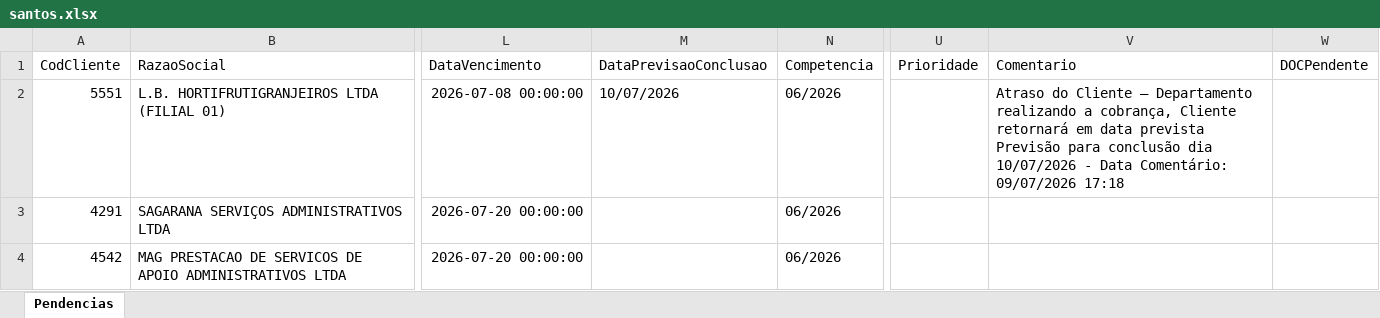
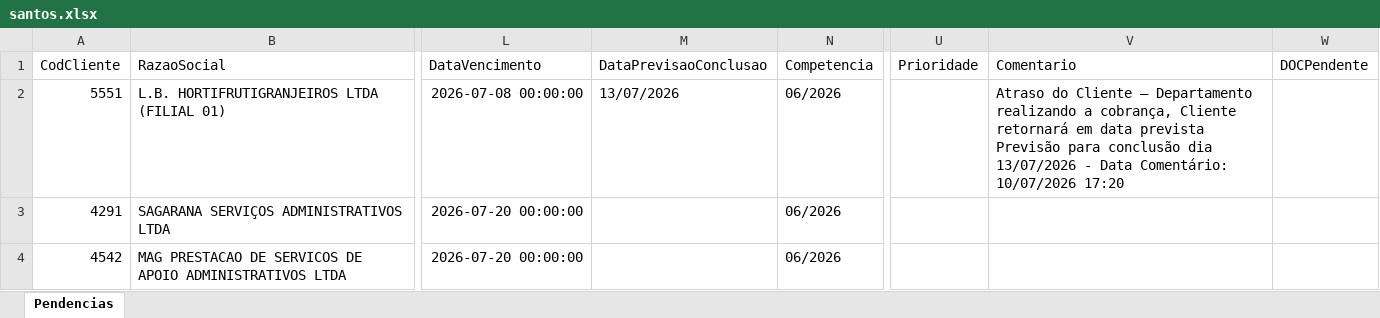
Before and after one commit to willianemanoel/Portal-das-tarefas-teste-, an Excel workbook: dados/base/santos.xlsx, sheet Pendencias, drawn as a sheet; only a part is shown, gaps mark what is left out; values as stored, in another font and other column widths than the file's, no borders; the diff covers the shown part only; the diff names each change by its address in the sheet, - before the commit and + after, or states it on an @@ line.

```diff
--- a/dados/base/santos.xlsx (sheet Pendencias)
+++ b/dados/base/santos.xlsx (sheet Pendencias)
-M2 (DataPrevisaoConclusao): 10/07/2026
+M2 (DataPrevisaoConclusao): 13/07/2026
-V2 (Comentario): …conclusão dia 10/07/2026 - Data Comentário: 09/07/2026 17:18
+V2 (Comentario): …conclusão dia 13/07/2026 - Data Comentário: 10/07/2026 17:20
```
Also changed, not shown: 3 added rows, 3 removed rows and 4 edited cells elsewhere in this sheet, dados/base/goias.xlsx, 1 other file.
